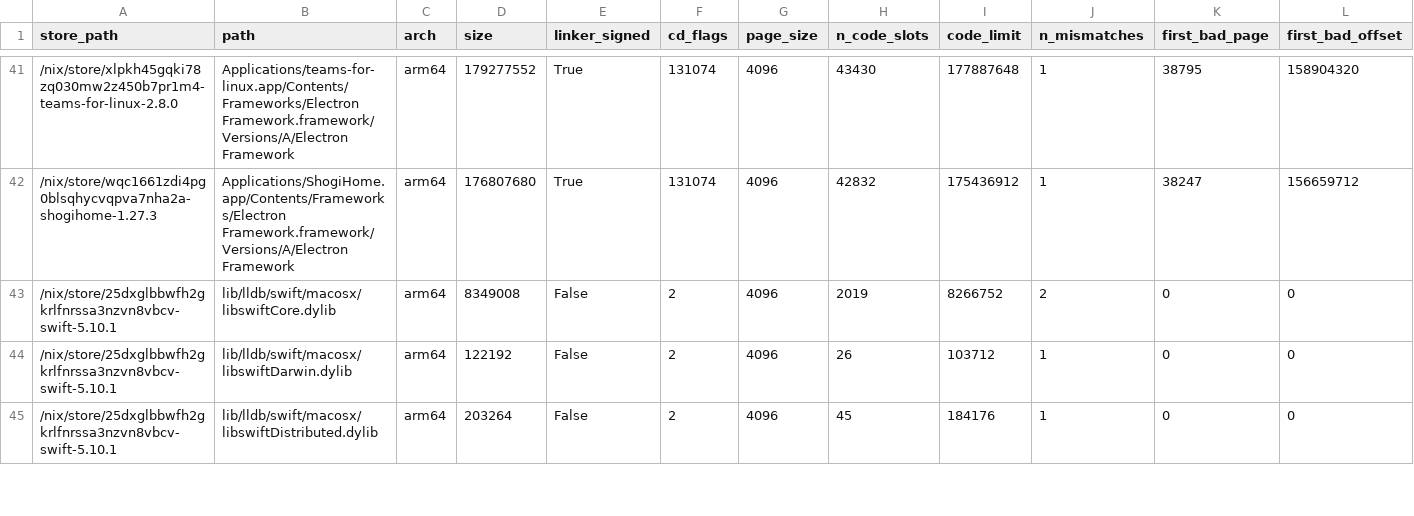
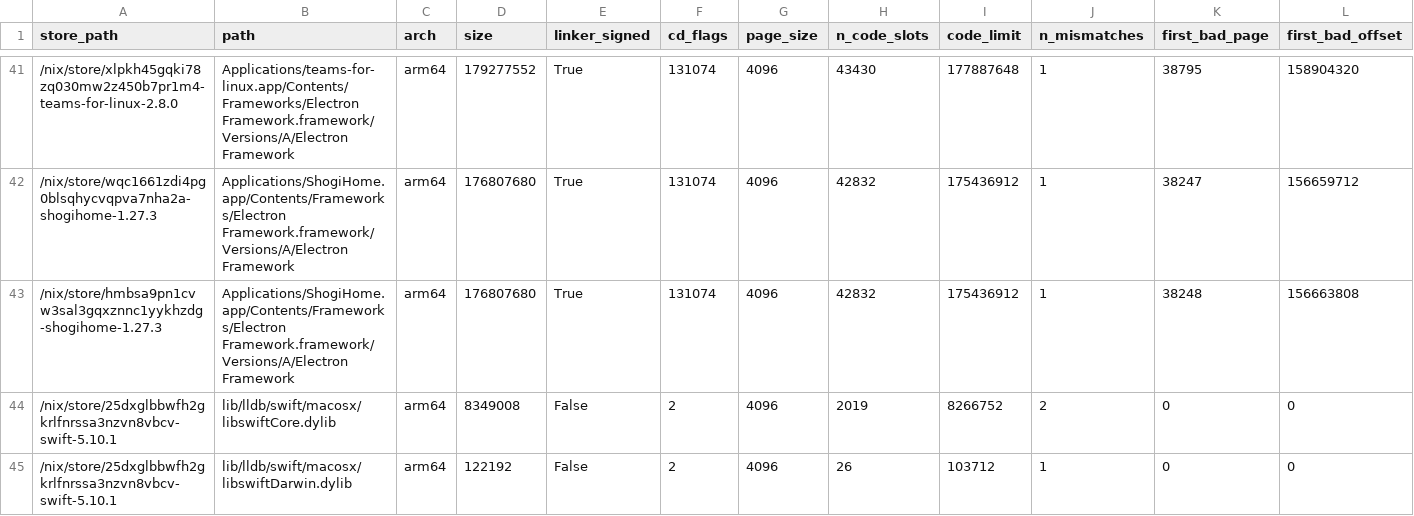
Before and after one commit to ak2k/nix-507531-scope, a CSV file: release/direct-failing.csv, drawn as a sheet; only a part is shown, gaps mark what is left out; the shorter side is filled out with more unchanged rows; rows hold the shown columns only; the diff names each change by its address in the sheet, - before the commit and + after, or states it on an @@ line.

```diff
--- a/release/direct-failing.csv
+++ b/release/direct-failing.csv
+row 43: /nix/store/hmbsa9pn1cvw3sal3gqxznnc1yykhzdg-shogihome-1.27.3 | Applications/ShogiHome.app/Contents/Frameworks/Electron Framework.framework/Versions/A/Electron Framework | arm64 | 176807680 | True | 131074 | 4096 | 42832 | 175436912 | 1 | 38248 | 156663808
```
Also changed, not shown: unstable/direct-failing.csv, 20 other files.
